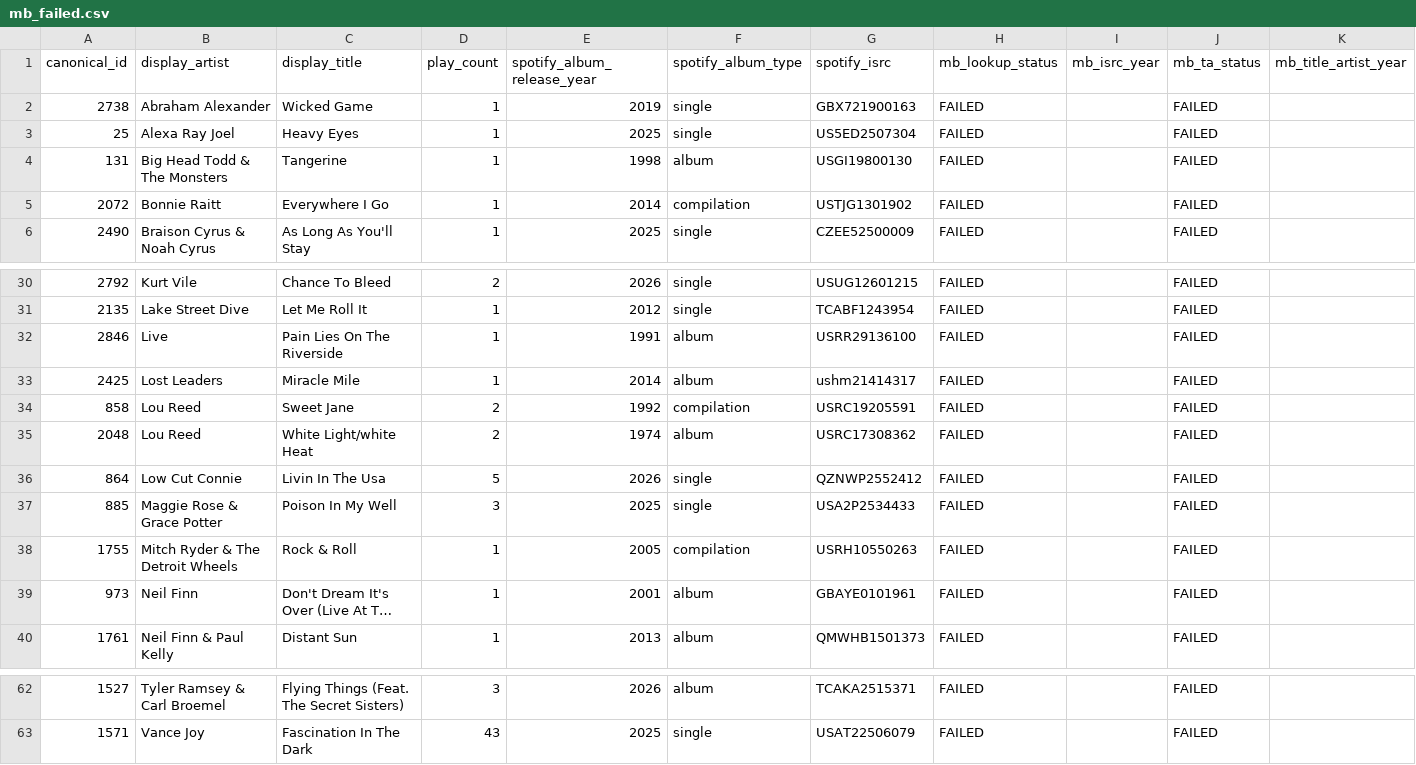
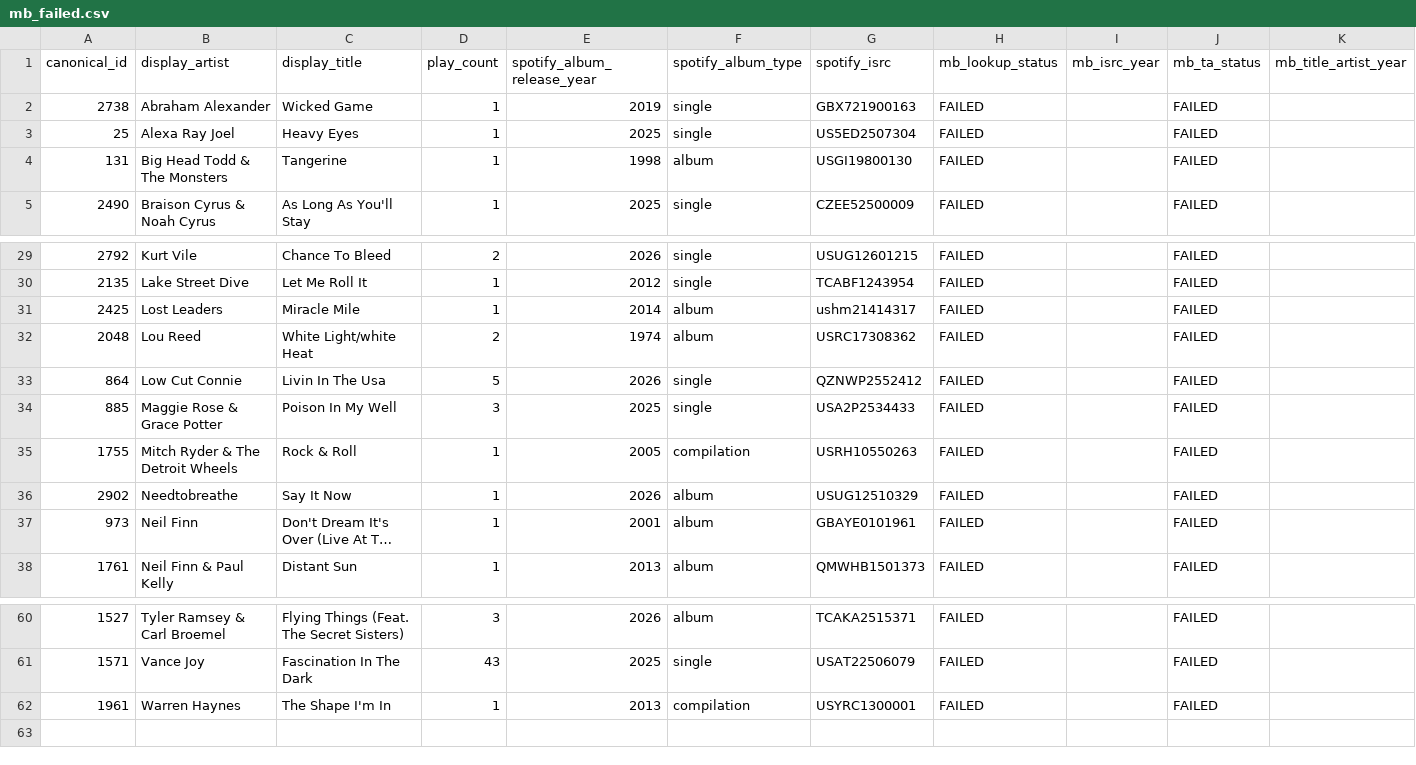
Before and after one commit to nharrison917/radio-programming-analytics, a CSV file: analytics/outputs/quality_checks/mb_failed.csv, drawn as a sheet; only a part is shown, gaps mark what is left out; long unchanged cells end in …; removed rows and columns are numbered as before the commit, all else as after; rows hold the shown columns only; the diff names each change by its address in the sheet, - before the commit and + after, or states it on an @@ line.

```diff
--- a/analytics/outputs/quality_checks/mb_failed.csv
+++ b/analytics/outputs/quality_checks/mb_failed.csv
-row 5: 2072 | Bonnie Raitt | Everywhere I Go | 1 | 2014 | compilation | USTJG1301902 | FAILED |  | FAILED
-row 32: 2846 | Live | Pain Lies On The Riverside | 1 | 1991 | album | USRR29136100 | FAILED |  | FAILED
-row 34: 858 | Lou Reed | Sweet Jane | 2 | 1992 | compilation | USRC19205591 | FAILED |  | FAILED
+row 36: 2902 | Needtobreathe | Say It Now | 1 | 2026 | album | USUG12510329 | FAILED |  | FAILED
+row 62: 1961 | Warren Haynes | The Shape I'm In | 1 | 2013 | compilation | USYRC1300001 | FAILED |  | FAILED
```
Also changed, not shown: analytics/outputs/quality_checks/enrichment_attempt_3_4.csv, analytics/outputs/quality_checks/enrichment_failures.csv, 5 other files.
